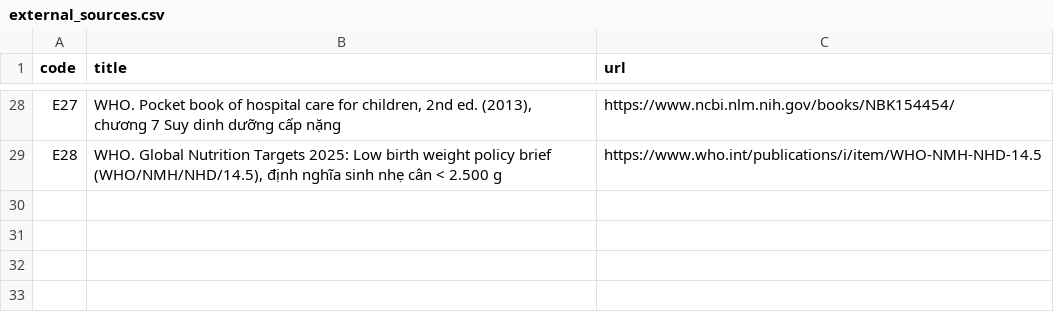
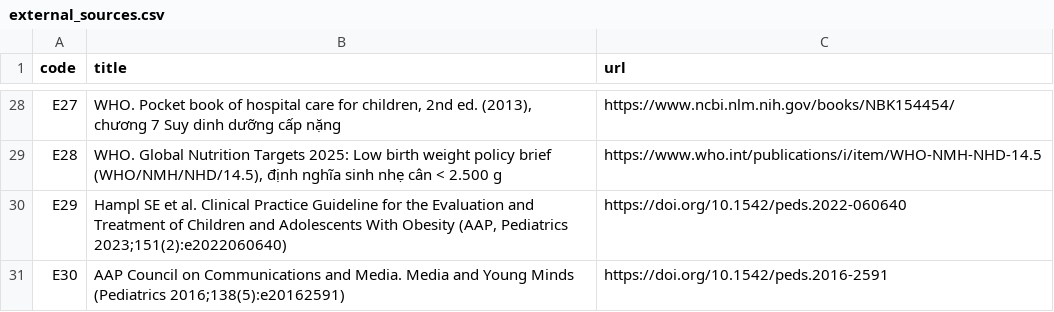
Before and after one commit to tuantran-medump/nhi-y4, a CSV file: toolbox/data/external_sources.csv, drawn as a sheet; only a part is shown, gaps mark what is left out; the diff names each change by its address in the sheet, - before the commit and + after, or states it on an @@ line.

```diff
--- a/toolbox/data/external_sources.csv
+++ b/toolbox/data/external_sources.csv
+row 30: E29 | Hampl SE et al. Clinical Practice Guideline for the Evaluation and Treatment of Children and Adolescents With Obesity (AAP, Pediatrics 2023;151(2):e2022060640) | https://doi.org/10.1542/peds.2022-060640
+row 31: E30 | AAP Council on Communications and Media. Media and Young Minds (Pediatrics 2016;138(5):e20162591) | https://doi.org/10.1542/peds.2016-2591
```
